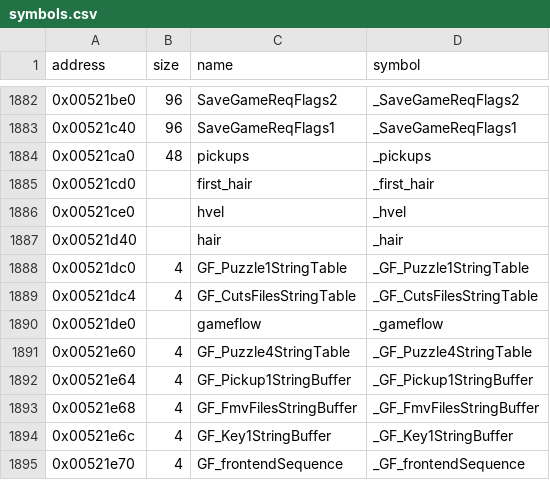
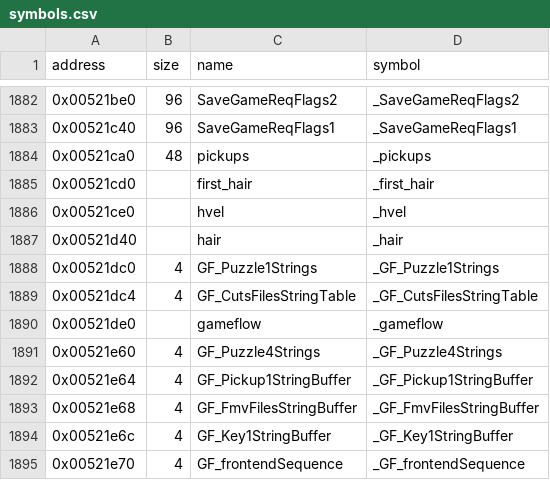
Before and after one commit to LostArtefacts/tr02, a CSV file: config/symbols.csv, drawn as a sheet; only a part is shown, gaps mark what is left out; the diff covers the shown part only.

```diff
--- a/config/symbols.csv
+++ b/config/symbols.csv
@@ -1887,6 +1887,6 @@ address,size,name,symbol
 0x00521d40,,hair,_hair
-0x00521dc0,4,GF_Puzzle1StringTable,_GF_Puzzle1StringTable
+0x00521dc0,4,GF_Puzzle1Strings,_GF_Puzzle1Strings
 0x00521dc4,4,GF_CutsFilesStringTable,_GF_CutsFilesStringTable
 0x00521de0,,gameflow,_gameflow
-0x00521e60,4,GF_Puzzle4StringTable,_GF_Puzzle4StringTable
+0x00521e60,4,GF_Puzzle4Strings,_GF_Puzzle4Strings
 0x00521e64,4,GF_Pickup1StringBuffer,_GF_Pickup1StringBuffer
```
Also changed, not shown: 17 edited cells elsewhere in this file, 2 other files.
